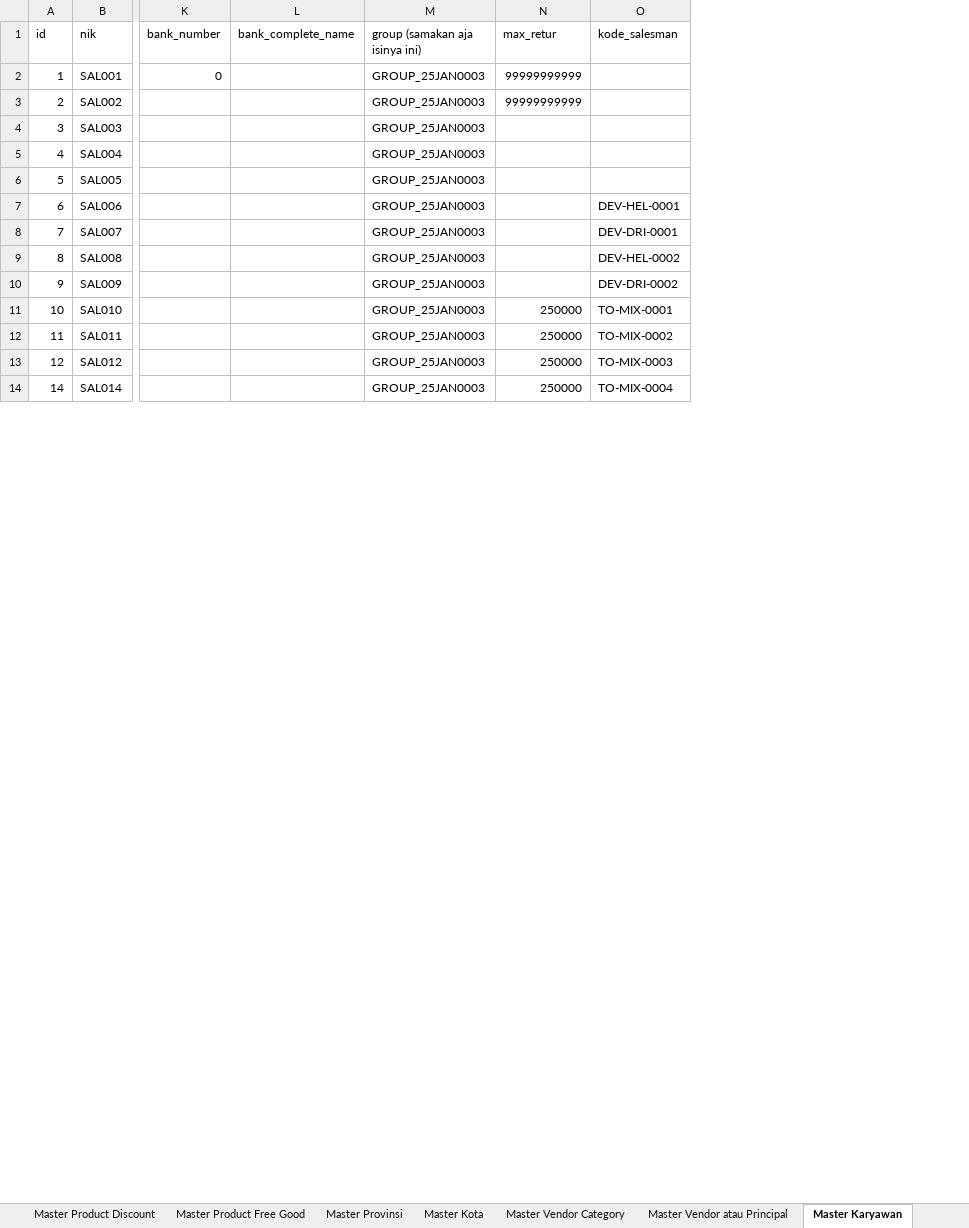
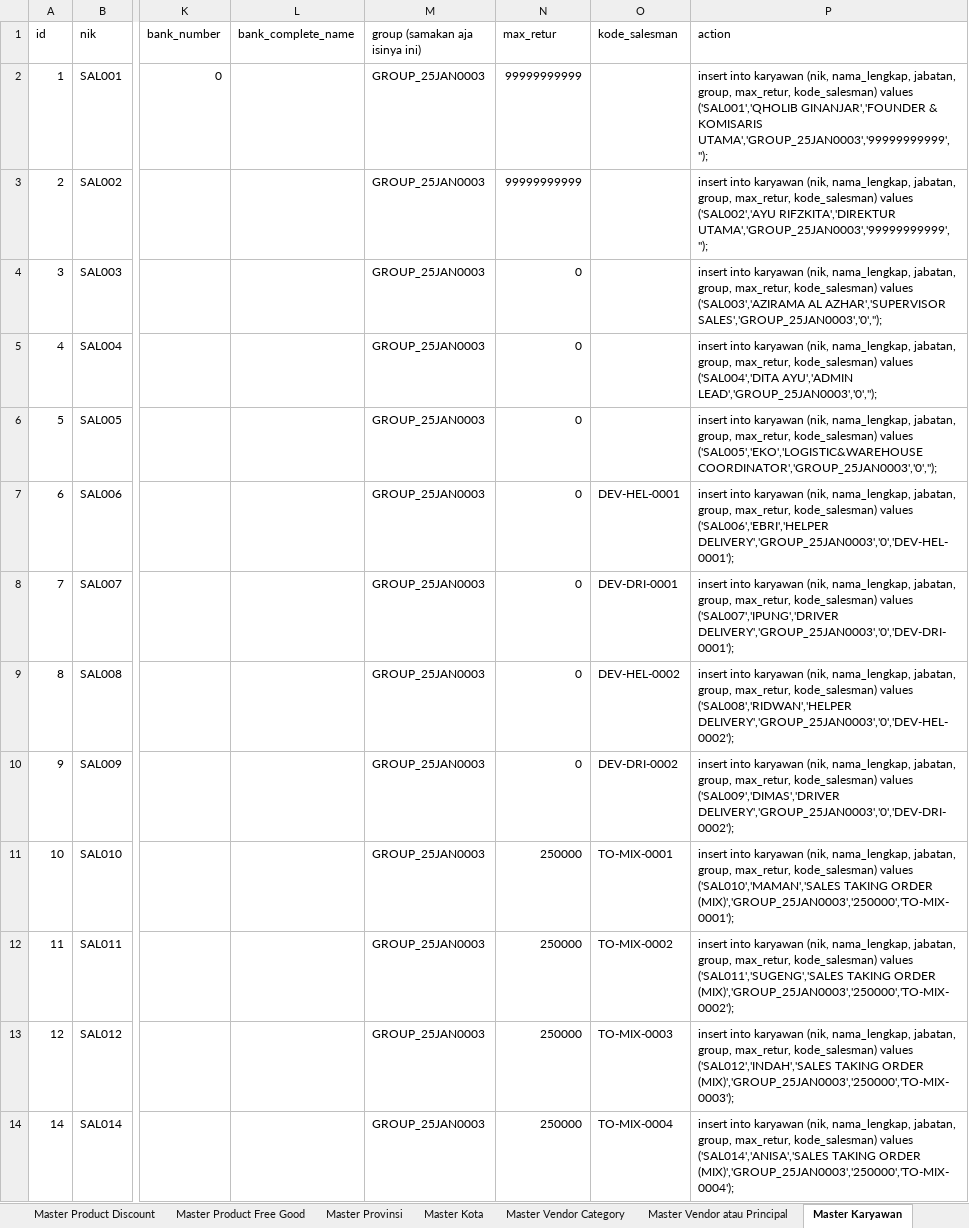
Before and after one commit to dodik474762/pos-apps, an Excel workbook: dokumen/Template Master (IT) FIX.xlsx, sheet Master Karyawan, drawn as a sheet; only a part is shown, gaps mark what is left out; values as stored, in another font and other column widths than the file's, no borders; the diff names each change by its address in the sheet, - before the commit and + after, or states it on an @@ line.

```diff
--- a/dokumen/Template Master (IT) FIX.xlsx (sheet Master Karyawan)
+++ b/dokumen/Template Master (IT) FIX.xlsx (sheet Master Karyawan)
+column P (action), rows 2-14: insert into karyawan (nik, nama_lengkap, jabatan, group, max_retur, kode_salesman) values ('SAL001','QHOLIB GINANJAR','FOUNDER & KOMISARIS UTAMA','GROUP_25JAN0003','99999999999',''); | insert into karyawan (nik, nama_lengkap, jabatan, group, max_retur, kode_salesman) values ('SAL002','AYU RIFZKITA','DIREKTUR UTAMA','GROUP_25JAN0003','99999999999',''); | insert into karyawan (nik, nama_lengkap, jabatan, group, max_retur, kode_salesman) values ('SAL003','AZIRAMA AL AZHAR','SUPERVISOR SALES','GROUP_25JAN0003','0',''); | insert into karyawan (nik, nama_lengkap, jabatan, group, max_retur, kode_salesman) values ('SAL004','DITA AYU','ADMIN LEAD','GROUP_25JAN0003','0',''); | insert into karyawan (nik, nama_lengkap, jabatan, group, max_retur, kode_salesman) values ('SAL005','EKO','LOGISTIC&WAREHOUSE COORDINATOR','GROUP_25JAN0003','0',''); | insert into karyawan (nik, nama_lengkap, jabatan, group, max_retur, kode_salesman) values ('SAL006','EBRI','HELPER DELIVERY','GROUP_25JAN0003','0','DEV-HEL-0001'); | insert into karyawan (nik, nama_lengkap, jabatan, group, max_retur, kode_salesman) values ('SAL007','IPUNG','DRIVER DELIVERY','GROUP_25JAN0003','0','DEV-DRI-0001'); | insert into karyawan (nik, nama_lengkap, jabatan, group, max_retur, kode_salesman) values ('SAL008','RIDWAN','HELPER DELIVERY','GROUP_25JAN0003','0','DEV-HEL-0002'); | insert into karyawan (nik, nama_lengkap, jabatan, group, max_retur, kode_salesman) values ('SAL009','DIMAS','DRIVER DELIVERY','GROUP_25JAN0003','0','DEV-DRI-0002'); | insert into karyawan (nik, nama_lengkap, jabatan, group, max_retur, kode_salesman) values ('SAL010','MAMAN','SALES TAKING ORDER (MIX)','GROUP_25JAN0003','250000','TO-MIX-0001'); | insert into karyawan (nik, nama_lengkap, jabatan, group, max_retur, kode_salesman) values ('SAL011','SUGENG','SALES TAKING ORDER (MIX)','GROUP_25JAN0003','250000','TO-MIX-0002'); | insert into karyawan (nik, nama_lengkap, jabatan, group, max_retur, kode_salesman) values ('SAL012','INDAH','SALES TAKING ORDER (MIX)','GROUP_25JAN0003','250000','TO-MIX-0003'); | insert into karyawan (nik, nama_lengkap, jabatan, group, max_retur, kode_salesman) values ('SAL014','ANISA','SALES TAKING ORDER (MIX)','GROUP_25JAN0003','250000','TO-MIX-0004');
-N4:N10 (max_retur): (empty)
+N4:N10 (max_retur): 0
```
Also changed, not shown: sheet TEMPLATED MASTER DR SAL, sheet Master Produk Satuan, charts or pictures, 1 other file.
